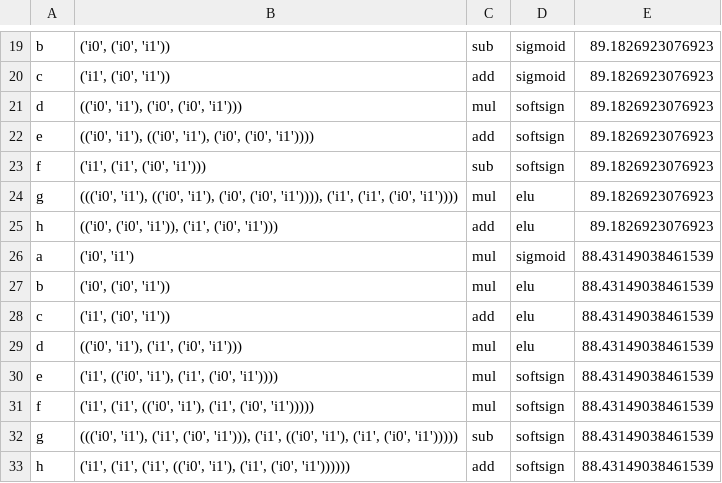
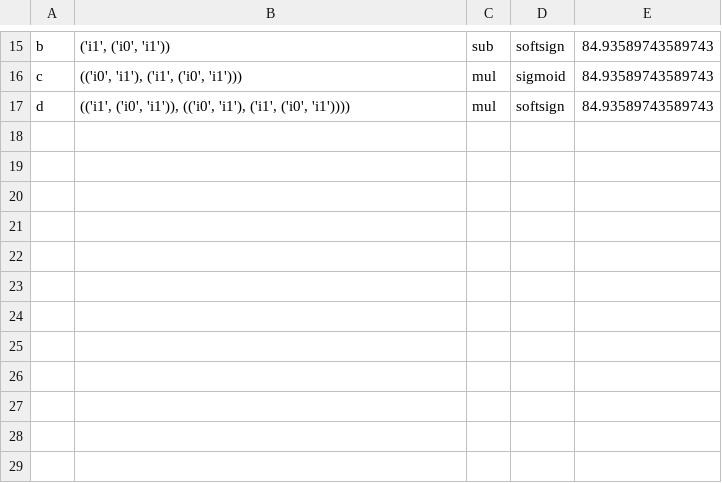
Before and after one commit to maulberto3/arch_tuner, a CSV file: temp.csv, drawn as a sheet; only a part is shown, gaps mark what is left out; removed rows and columns are numbered as before the commit, all else as after; the diff covers the shown part only; the diff names each change by its address in the sheet, - before the commit and + after, or states it on an @@ line.

Commit message:
optims

```diff
--- a/temp.csv
+++ b/temp.csv
-B15: ('i0', ('i0', 'i1'))
+B15: ('i1', ('i0', 'i1'))
-D15: sigmoid
+D15: softsign
-E15:E17: 89.1826923076923
+E15:E17: 84.93589743589743
-B16: ('i1', ('i0', 'i1'))
+B16: (('i0', 'i1'), ('i1', ('i0', 'i1')))
-C16: add
+C16: mul
-B17: (('i0', 'i1'), ('i0', ('i0', 'i1')))
+B17: (('i1', ('i0', 'i1')), (('i0', 'i1'), ('i1', ('i0', 'i1'))))
-row 22: e | (('i0', 'i1'), (('i0', 'i1'), ('i0', ('i0', 'i1')))) | add | softsign | 89.1826923076923
-row 23: f | ('i1', ('i1', ('i0', 'i1'))) | sub | softsign | 89.1826923076923
-row 24: g | ((('i0', 'i1'), (('i0', 'i1'), ('i0', ('i0', 'i1')))), ('i1', ('i1', ('i0', 'i1')))) | mul | elu | 89.1826923076923
-row 25: h | (('i0', ('i0', 'i1')), ('i1', ('i0', 'i1'))) | add | elu | 89.1826923076923
-row 26: a | ('i0', 'i1') | mul | sigmoid | 88.43149038461539
-row 27: b | ('i0', ('i0', 'i1')) | mul | elu | 88.43149038461539
-row 28: c | ('i1', ('i0', 'i1')) | add | elu | 88.43149038461539
-row 29: d | (('i0', 'i1'), ('i1', ('i0', 'i1'))) | mul | elu | 88.43149038461539
-row 30: e | ('i1', (('i0', 'i1'), ('i1', ('i0', 'i1')))) | mul | softsign | 88.43149038461539
-row 31: f | ('i1', ('i1', (('i0', 'i1'), ('i1', ('i0', 'i1'))))) | mul | softsign | 88.43149038461539
-row 32: g | ((('i0', 'i1'), ('i1', ('i0', 'i1'))), ('i1', (('i0', 'i1'), ('i1', ('i0', 'i1'))))) | sub | softsign | 88.43149038461539
-row 33: h | ('i1', ('i1', ('i1', (('i0', 'i1'), ('i1', ('i0', 'i1')))))) | add | softsign | 88.43149038461539
```
Also changed, not shown: 5 added rows, 9 removed rows and 22 edited cells elsewhere in this file.
